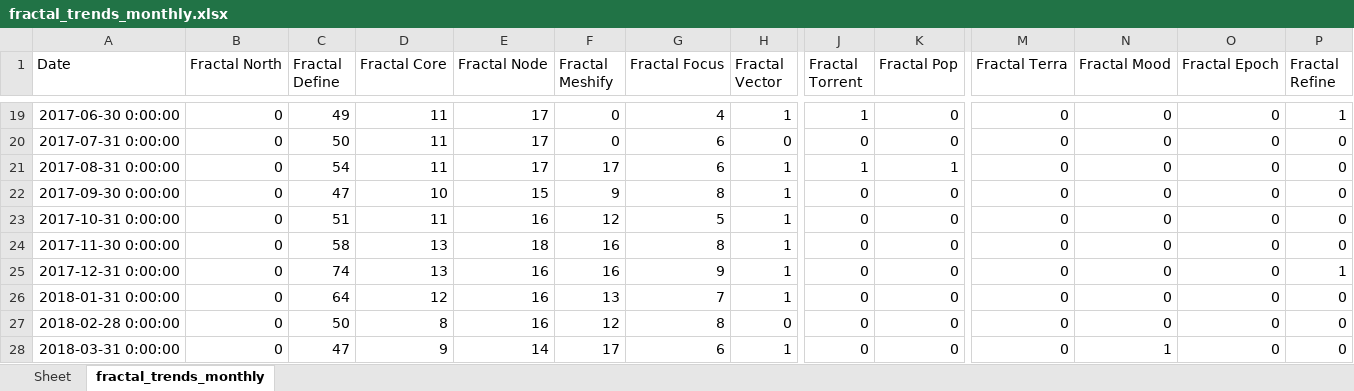
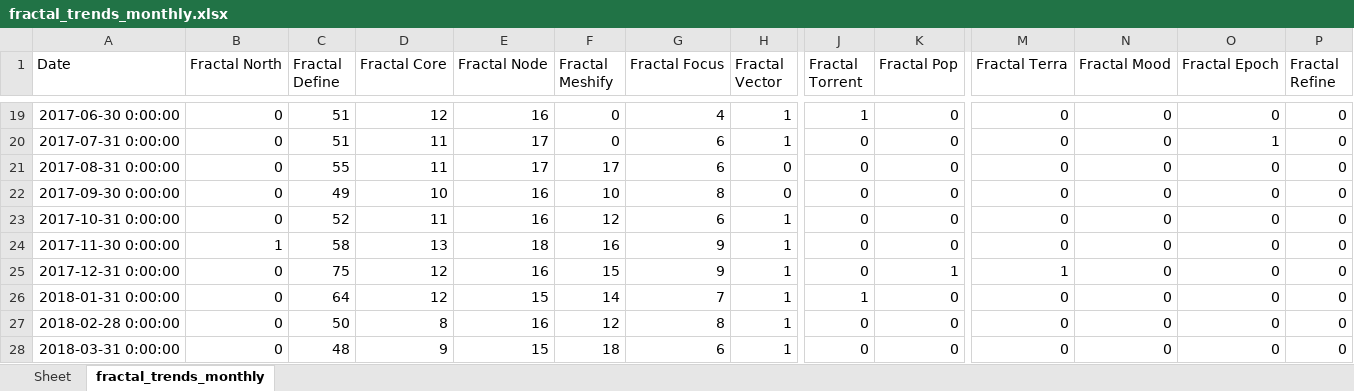
Before and after one commit to Flossan1337/Scraper, an Excel workbook: data/fractal_trends_monthly.xlsx, sheet fractal_trends_monthly, drawn as a sheet; only a part is shown, gaps mark what is left out; values as stored, in another font and other column widths than the file's, no borders; the diff covers the shown part only; the diff names each change by its address in the sheet, - before the commit and + after, or states it on an @@ line.

```diff
--- a/data/fractal_trends_monthly.xlsx (sheet fractal_trends_monthly)
+++ b/data/fractal_trends_monthly.xlsx (sheet fractal_trends_monthly)
-C19 (Fractal Define): 49
+C19 (Fractal Define): 51
-D19 (Fractal Core): 11
+D19 (Fractal Core): 12
-E19 (Fractal Node): 17
+E19 (Fractal Node): 16
-P19 (Fractal Refine): 1
+P19 (Fractal Refine): 0
-C20 (Fractal Define): 50
+C20 (Fractal Define): 51
-H20 (Fractal Vector): 0
+H20 (Fractal Vector): 1
-O20 (Fractal Epoch): 0
+O20 (Fractal Epoch): 1
-C21 (Fractal Define): 54
+C21 (Fractal Define): 55
-H21:H22 (Fractal Vector): 1
+H21:H22 (Fractal Vector): 0
-J21 (Fractal Torrent): 1
+J21 (Fractal Torrent): 0
-K21 (Fractal Pop): 1
+K21 (Fractal Pop): 0
-C22 (Fractal Define): 47
+C22 (Fractal Define): 49
-E22 (Fractal Node): 15
+E22 (Fractal Node): 16
-F22 (Fractal Meshify): 9
+F22 (Fractal Meshify): 10
-C23 (Fractal Define): 51
+C23 (Fractal Define): 52
-G23 (Fractal Focus): 5
+G23 (Fractal Focus): 6
-B24 (Fractal North): 0
+B24 (Fractal North): 1
-G24 (Fractal Focus): 8
+G24 (Fractal Focus): 9
-C25 (Fractal Define): 74
+C25 (Fractal Define): 75
-D25 (Fractal Core): 13
+D25 (Fractal Core): 12
-F25 (Fractal Meshify): 16
+F25 (Fractal Meshify): 15
-K25 (Fractal Pop): 0
+K25 (Fractal Pop): 1
-M25 (Fractal Terra): 0
+M25 (Fractal Terra): 1
-P25 (Fractal Refine): 1
+P25 (Fractal Refine): 0
-E26 (Fractal Node): 16
+E26 (Fractal Node): 15
-F26 (Fractal Meshify): 13
+F26 (Fractal Meshify): 14
-J26 (Fractal Torrent): 0
+J26 (Fractal Torrent): 1
-H27 (Fractal Vector): 0
+H27 (Fractal Vector): 1
-C28 (Fractal Define): 47
+C28 (Fractal Define): 48
-E28 (Fractal Node): 14
+E28 (Fractal Node): 15
-F28 (Fractal Meshify): 17
+F28 (Fractal Meshify): 18
-N28 (Fractal Mood): 1
+N28 (Fractal Mood): 0
```
Also changed, not shown: 1 added row and 280 edited cells elsewhere in this sheet.
